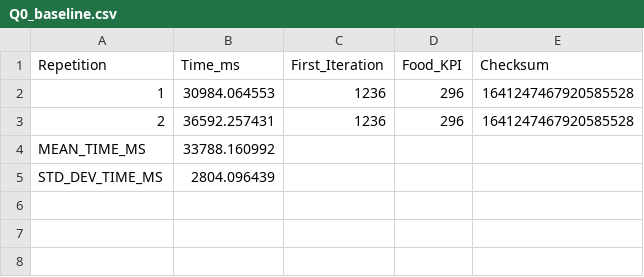
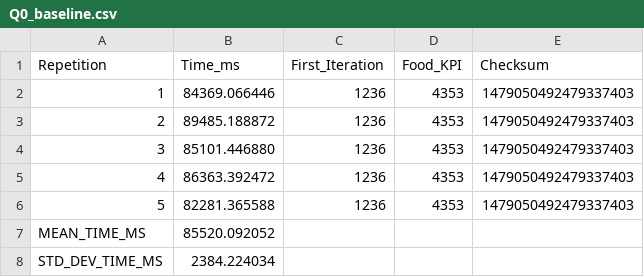
Before and after one commit to MenesesCarlos29/parallel-aco-fractal-landscape, a CSV file: results/Q0_baseline.csv, drawn as a sheet.

```diff
--- a/results/Q0_baseline.csv
+++ b/results/Q0_baseline.csv
@@ -1,5 +1,8 @@
 Repetition,Time_ms,First_Iteration,Food_KPI,Checksum
-1,30984.064553,1236,296,1641247467920585528
-2,36592.257431,1236,296,1641247467920585528
-MEAN_TIME_MS,33788.160992,,,
-STD_DEV_TIME_MS,2804.096439,,,
+1,84369.066446,1236,4353,1479050492479337403
+2,89485.188872,1236,4353,1479050492479337403
+3,85101.446880,1236,4353,1479050492479337403
+4,86363.392472,1236,4353,1479050492479337403
+5,82281.365588,1236,4353,1479050492479337403
+MEAN_TIME_MS,85520.092052,,,
+STD_DEV_TIME_MS,2384.224034,,,
```
Also changed, not shown: results/Q1_timings_breakdown.csv, results/Q2_timings_breakdown.csv, 10 other files.
